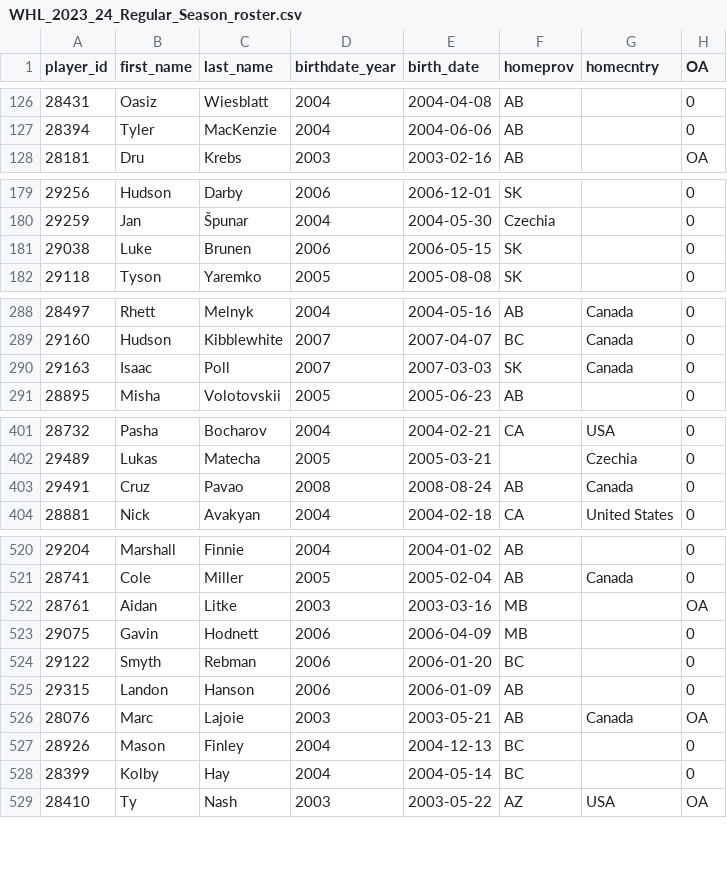
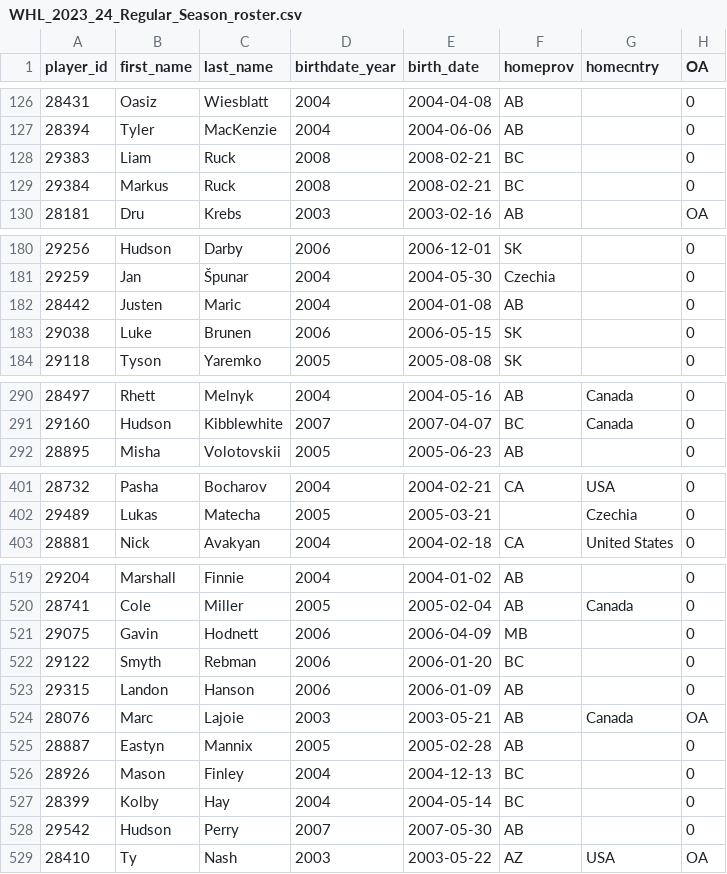
Before and after one commit to lennonay/Prospect_scraper, a CSV file: data/roster/WHL_2023_24_Regular_Season_roster.csv, drawn as a sheet; only a part is shown, gaps mark what is left out; the diff covers the shown part only.

```diff
--- a/data/roster/WHL_2023_24_Regular_Season_roster.csv
+++ b/data/roster/WHL_2023_24_Regular_Season_roster.csv
@@ -127,2 +127,4 @@ player_id,first_name,last_name,birthdate_year,birth_date,homeprov,homecntry,OA
 28394,Tyler,MacKenzie,2004,2004-06-06,AB,,0
+29383,Liam,Ruck,2008,2008-02-21,BC,,0
+29384,Markus,Ruck,2008,2008-02-21,BC,,0
 28181,Dru,Krebs,2003,2003-02-16,AB,,OA
@@ -180,2 +181,3 @@ player_id,first_name,last_name,birthdate_year,birth_date,homeprov,homecntry,OA
 29259,Jan,Špunar,2004,2004-05-30,Czechia,,0
+28442,Justen,Maric,2004,2004-01-08,AB,,0
 29038,Luke,Brunen,2006,2006-05-15,SK,,0
@@ -289,3 +291,2 @@ player_id,first_name,last_name,birthdate_year,birth_date,homeprov,homecntry,OA
 29160,Hudson,Kibblewhite,2007,2007-04-07,BC,Canada,0
-29163,Isaac,Poll,2007,2007-03-03,SK,Canada,0
 28895,Misha,Volotovskii,2005,2005-06-23,AB,,0
@@ -402,3 +402,2 @@ player_id,first_name,last_name,birthdate_year,birth_date,homeprov,homecntry,OA
 29489,Lukas,Matecha,2005,2005-03-21,,Czechia,0
-29491,Cruz,Pavao,2008,2008-08-24,AB,Canada,0
 28881,Nick,Avakyan,2004,2004-02-18,CA,United States,0
@@ -521,3 +520,2 @@ player_id,first_name,last_name,birthdate_year,birth_date,homeprov,homecntry,OA
 28741,Cole,Miller,2005,2005-02-04,AB,Canada,0
-28761,Aidan,Litke,2003,2003-03-16,MB,,OA
 29075,Gavin,Hodnett,2006,2006-04-09,MB,,0
@@ -526,4 +524,6 @@ player_id,first_name,last_name,birthdate_year,birth_date,homeprov,homecntry,OA
 28076,Marc,Lajoie,2003,2003-05-21,AB,Canada,OA
+28887,Eastyn,Mannix,2005,2005-02-28,AB,,0
 28926,Mason,Finley,2004,2004-12-13,BC,,0
 28399,Kolby,Hay,2004,2004-05-14,BC,,0
+29542,Hudson,Perry,2007,2007-05-30,AB,,0
 28410,Ty,Nash,2003,2003-05-22,AZ,USA,OA
```
Also changed, not shown: 1 removed row and 1 moved row elsewhere in this file, 2 other files.
